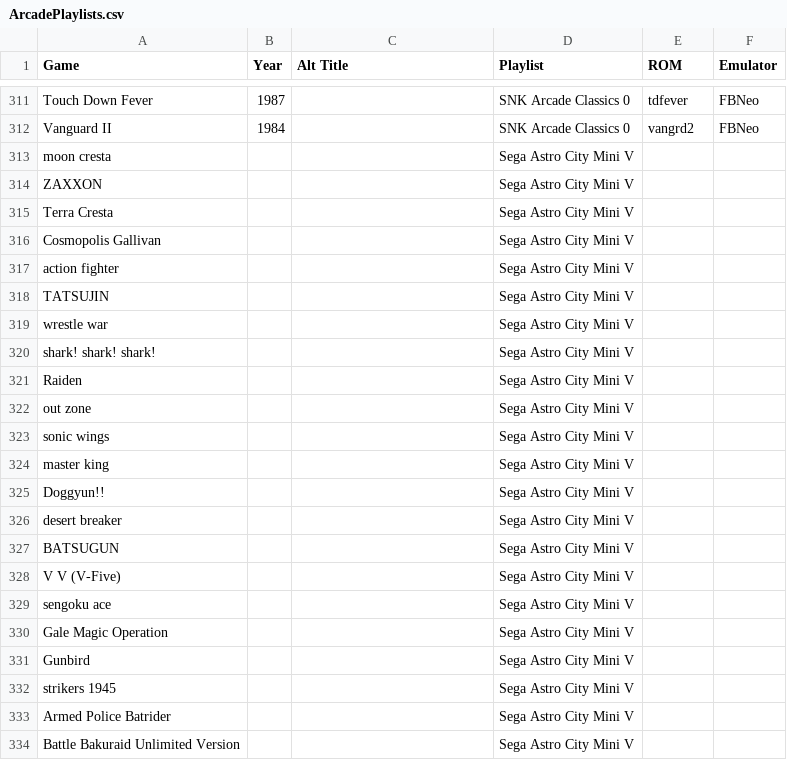
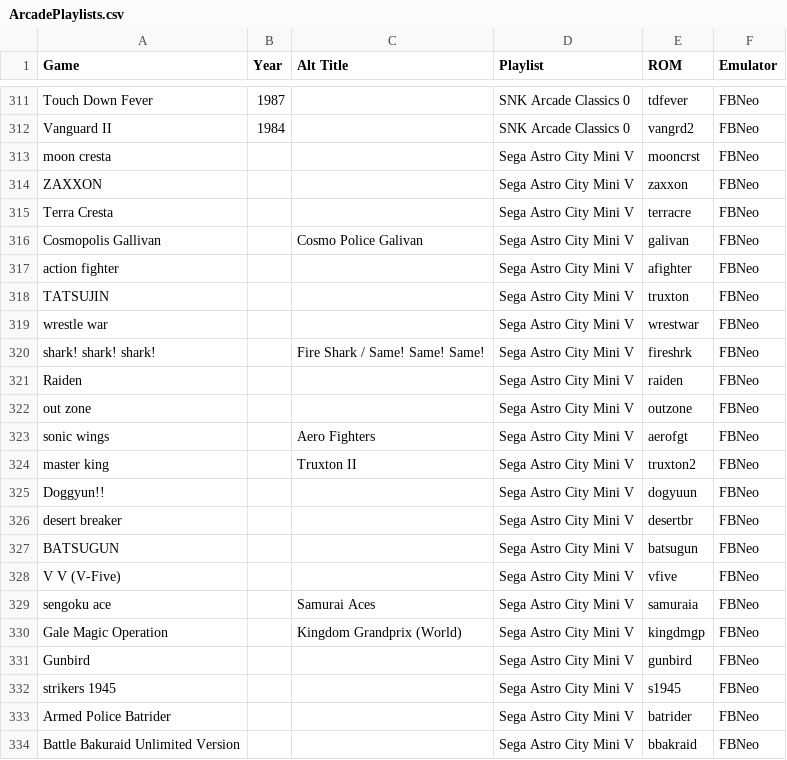
Before and after one commit to balb/lakka-playlists, a CSV file: ArcadePlaylists.csv, drawn as a sheet; only a part is shown, gaps mark what is left out.

Commit message:
Update ArcadePlaylists.csv

```diff
--- a/ArcadePlaylists.csv
+++ b/ArcadePlaylists.csv
@@ -312,23 +312,23 @@ Touch Down Fever,1987,,SNK Arcade Classics 0,tdfever,FBNeo
 Vanguard II,1984,,SNK Arcade Classics 0,vangrd2,FBNeo
-moon cresta,,,Sega Astro City Mini V,,
-ZAXXON,,,Sega Astro City Mini V,,
-Terra Cresta,,,Sega Astro City Mini V,,
-Cosmopolis Gallivan,,,Sega Astro City Mini V,,
-action fighter,,,Sega Astro City Mini V,,
-TATSUJIN,,,Sega Astro City Mini V,,
-wrestle war,,,Sega Astro City Mini V,,
-shark! shark! shark!,,,Sega Astro City Mini V,,
-Raiden,,,Sega Astro City Mini V,,
-out zone,,,Sega Astro City Mini V,,
-sonic wings,,,Sega Astro City Mini V,,
-master king,,,Sega Astro City Mini V,,
-Doggyun!!,,,Sega Astro City Mini V,,
-desert breaker,,,Sega Astro City Mini V,,
-BATSUGUN,,,Sega Astro City Mini V,,
-V V (V-Five),,,Sega Astro City Mini V,,
-sengoku ace,,,Sega Astro City Mini V,,
-Gale Magic Operation,,,Sega Astro City Mini V,,
-Gunbird,,,Sega Astro City Mini V,,
-strikers 1945,,,Sega Astro City Mini V,,
-Armed Police Batrider,,,Sega Astro City Mini V,,
-Battle Bakuraid Unlimited Version,,,Sega Astro City Mini V,,
+moon cresta,,,Sega Astro City Mini V,mooncrst,FBNeo
+ZAXXON,,,Sega Astro City Mini V,zaxxon,FBNeo
+Terra Cresta,,,Sega Astro City Mini V,terracre,FBNeo
+Cosmopolis Gallivan,,Cosmo Police Galivan,Sega Astro City Mini V,galivan,FBNeo
+action fighter,,,Sega Astro City Mini V,afighter,FBNeo
+TATSUJIN,,,Sega Astro City Mini V,truxton,FBNeo
+wrestle war,,,Sega Astro City Mini V,wrestwar,FBNeo
+shark! shark! shark!,,Fire Shark / Same! Same! Same!,Sega Astro City Mini V,fireshrk,FBNeo
+Raiden,,,Sega Astro City Mini V,raiden,FBNeo
+out zone,,,Sega Astro City Mini V,outzone,FBNeo
+sonic wings,,Aero Fighters,Sega Astro City Mini V,aerofgt,FBNeo
+master king,,Truxton II,Sega Astro City Mini V,truxton2,FBNeo
+Doggyun!!,,,Sega Astro City Mini V,dogyuun,FBNeo
+desert breaker,,,Sega Astro City Mini V,desertbr,FBNeo
+BATSUGUN,,,Sega Astro City Mini V,batsugun,FBNeo
+V V (V-Five),,,Sega Astro City Mini V,vfive,FBNeo
+sengoku ace,,Samurai Aces,Sega Astro City Mini V,samuraia,FBNeo
+Gale Magic Operation,,Kingdom Grandprix (World),Sega Astro City Mini V,kingdmgp,FBNeo
+Gunbird,,,Sega Astro City Mini V,gunbird,FBNeo
+strikers 1945,,,Sega Astro City Mini V,s1945,FBNeo
+Armed Police Batrider,,,Sega Astro City Mini V,batrider,FBNeo
+Battle Bakuraid Unlimited Version,,,Sega Astro City Mini V,bbakraid,FBNeo
```
